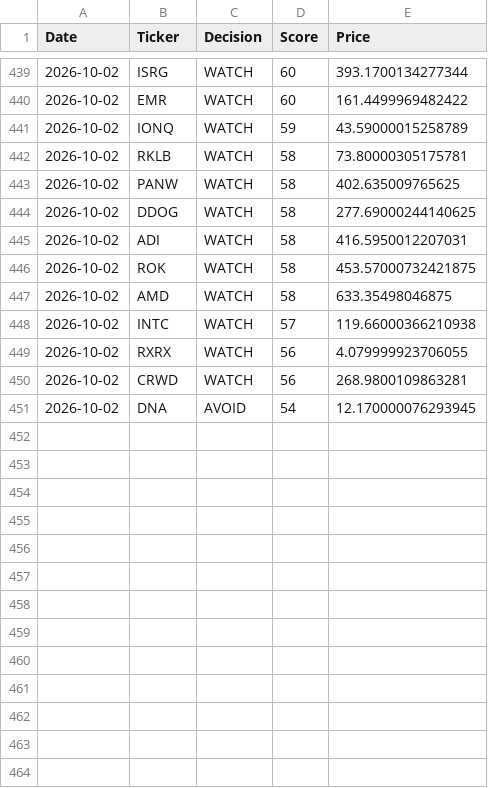
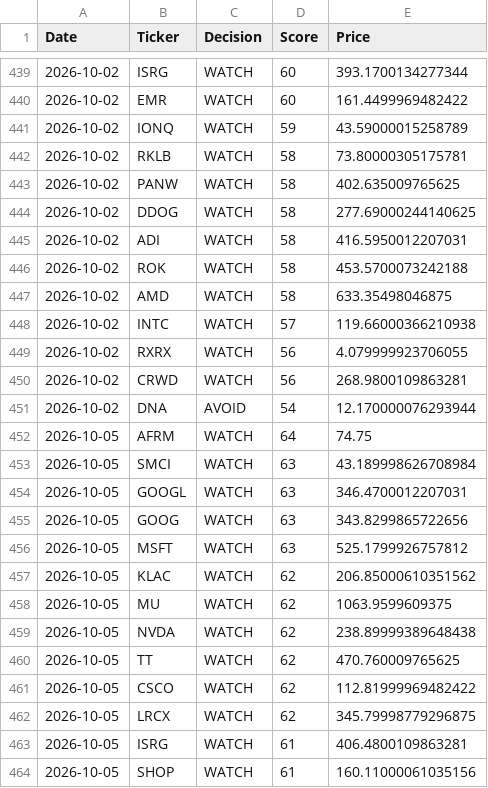
Before and after one commit to Ashwinreddyg/AI_Stock_Analyzer_Pro, a CSV file: data/recommendation_history.csv, drawn as a sheet; only a part is shown, gaps mark what is left out; the diff covers the shown part only.

```diff
--- a/data/recommendation_history.csv
+++ b/data/recommendation_history.csv
@@ -445,3 +445,3 @@ Date,Ticker,Decision,Score,Price
 2026-10-02,ADI,WATCH,58,416.5950012207031
-2026-10-02,ROK,WATCH,58,453.57000732421875
+2026-10-02,ROK,WATCH,58,453.5700073242188
 2026-10-02,AMD,WATCH,58,633.35498046875
@@ -450,2 +450,15 @@ Date,Ticker,Decision,Score,Price
 2026-10-02,CRWD,WATCH,56,268.9800109863281
-2026-10-02,DNA,AVOID,54,12.170000076293945
+2026-10-02,DNA,AVOID,54,12.170000076293944
+2026-10-05,AFRM,WATCH,64,74.75
+2026-10-05,SMCI,WATCH,63,43.189998626708984
+2026-10-05,GOOGL,WATCH,63,346.4700012207031
+2026-10-05,GOOG,WATCH,63,343.8299865722656
+2026-10-05,MSFT,WATCH,63,525.1799926757812
+2026-10-05,KLAC,WATCH,62,206.85000610351562
+2026-10-05,MU,WATCH,62,1063.9599609375
+2026-10-05,NVDA,WATCH,62,238.89999389648438
+2026-10-05,TT,WATCH,62,470.760009765625
+2026-10-05,CSCO,WATCH,62,112.81999969482422
+2026-10-05,LRCX,WATCH,62,345.79998779296875
+2026-10-05,ISRG,WATCH,61,406.4800109863281
+2026-10-05,SHOP,WATCH,61,160.11000061035156
```
Also changed, not shown: 17 added rows and 3 edited cells elsewhere in this file.
